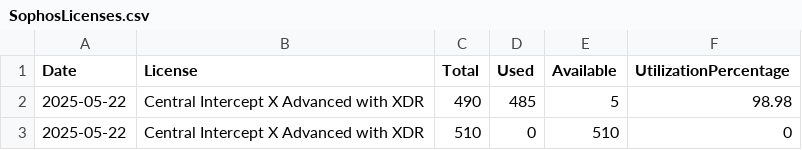
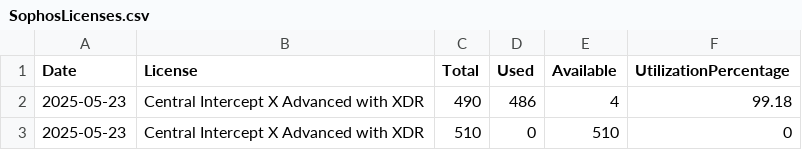
Before and after one commit to Mohd-Abdul-Jameel/Sophos-license-auotmation, a CSV file: SophosLicenses.csv, drawn as a sheet.

```diff
--- a/SophosLicenses.csv
+++ b/SophosLicenses.csv
@@ -1,3 +1,3 @@
 "Date","License","Total","Used","Available","UtilizationPercentage"
-"2025-05-22","Central Intercept X Advanced with XDR","490","485","5","98.98"
-"2025-05-22","Central Intercept X Advanced with XDR","510","0","510","0"
+"2025-05-23","Central Intercept X Advanced with XDR","490","486","4","99.18"
+"2025-05-23","Central Intercept X Advanced with XDR","510","0","510","0"
```
